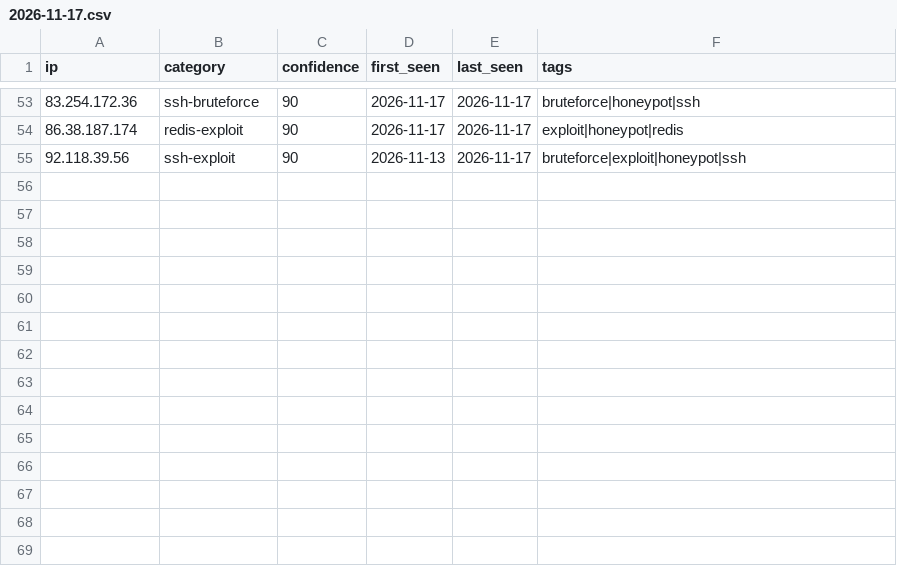
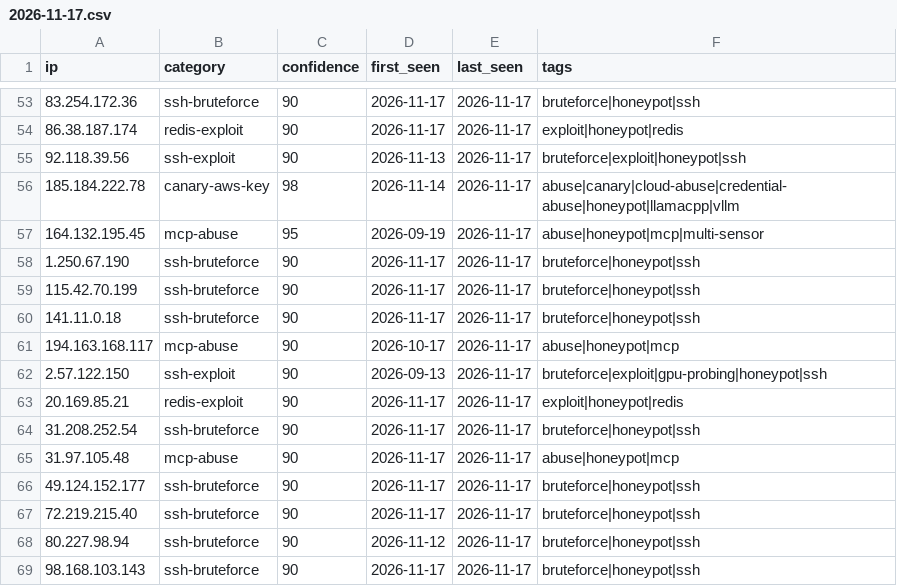
Before and after one commit to Zikmadol/trapline-ioc, a CSV file: daily/2026-11-17.csv, drawn as a sheet; only a part is shown, gaps mark what is left out; the diff names each change by its address in the sheet, - before the commit and + after, or states it on an @@ line.

```diff
--- a/daily/2026-11-17.csv
+++ b/daily/2026-11-17.csv
+row 56: 185.184.222.78 | canary-aws-key | 98 | 2026-11-14 | 2026-11-17 | abuse|canary|cloud-abuse|credential-abuse|honeypot|llamacpp|vllm
+row 57: 164.132.195.45 | mcp-abuse | 95 | 2026-09-19 | 2026-11-17 | abuse|honeypot|mcp|multi-sensor
+row 58: 1.250.67.190 | ssh-bruteforce | 90 | 2026-11-17 | 2026-11-17 | bruteforce|honeypot|ssh
+row 59: 115.42.70.199 | ssh-bruteforce | 90 | 2026-11-17 | 2026-11-17 | bruteforce|honeypot|ssh
+row 60: 141.11.0.18 | ssh-bruteforce | 90 | 2026-11-17 | 2026-11-17 | bruteforce|honeypot|ssh
+row 61: 194.163.168.117 | mcp-abuse | 90 | 2026-10-17 | 2026-11-17 | abuse|honeypot|mcp
+row 62: 2.57.122.150 | ssh-exploit | 90 | 2026-09-13 | 2026-11-17 | bruteforce|exploit|gpu-probing|honeypot|ssh
+row 63: 20.169.85.21 | redis-exploit | 90 | 2026-11-17 | 2026-11-17 | exploit|honeypot|redis
+row 64: 31.208.252.54 | ssh-bruteforce | 90 | 2026-11-17 | 2026-11-17 | bruteforce|honeypot|ssh
+row 65: 31.97.105.48 | mcp-abuse | 90 | 2026-11-17 | 2026-11-17 | abuse|honeypot|mcp
+row 66: 49.124.152.177 | ssh-bruteforce | 90 | 2026-11-17 | 2026-11-17 | bruteforce|honeypot|ssh
+row 67: 72.219.215.40 | ssh-bruteforce | 90 | 2026-11-17 | 2026-11-17 | bruteforce|honeypot|ssh
+row 68: 80.227.98.94 | ssh-bruteforce | 90 | 2026-11-12 | 2026-11-17 | bruteforce|honeypot|ssh
+row 69: 98.168.103.143 | ssh-bruteforce | 90 | 2026-11-17 | 2026-11-17 | bruteforce|honeypot|ssh
```
Also changed, not shown: feeds/ai-infra.csv, feeds/all-observed.csv, 15 other files.
